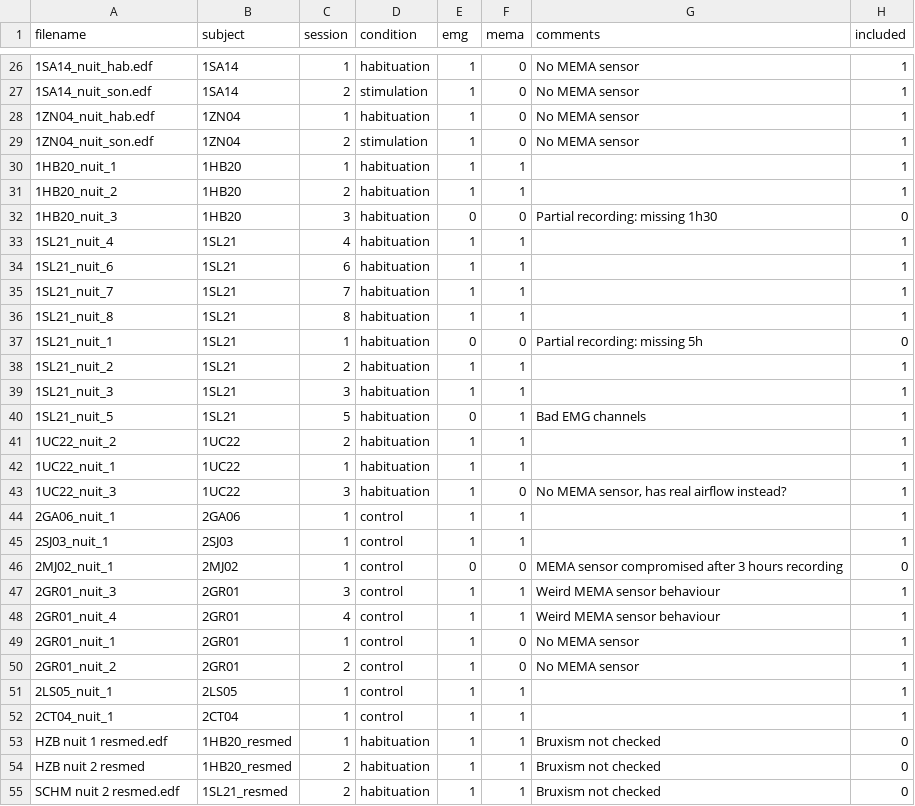
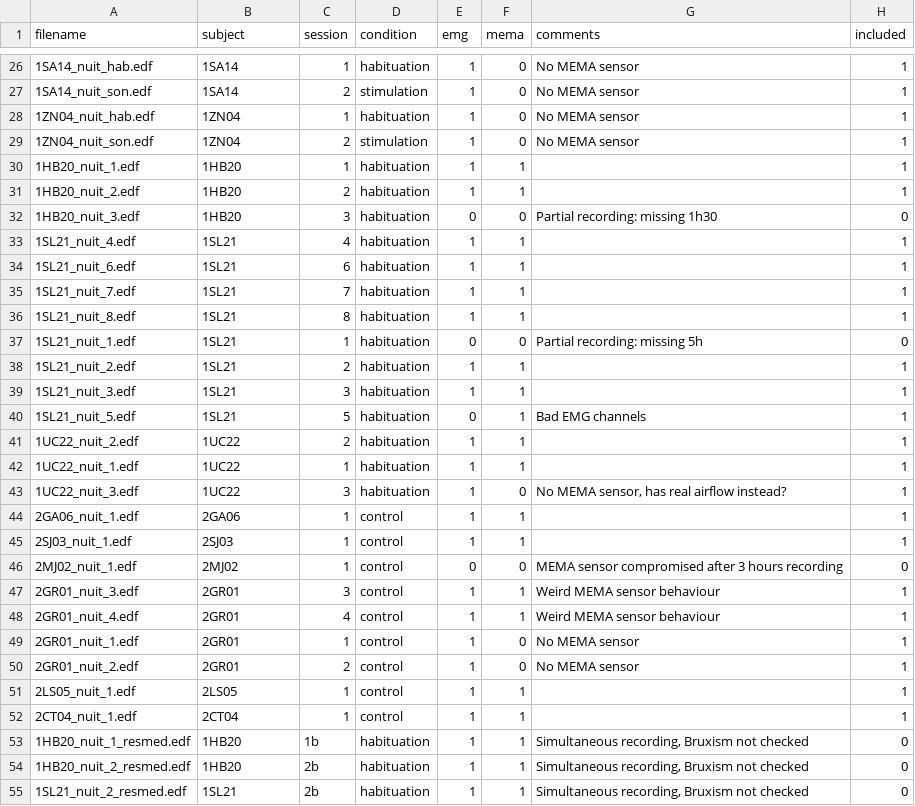
Before and after one commit to lkorczowski/Tinnitus-n-Sleep, a CSV file: notebooks/data/data_info.csv, drawn as a sheet; only a part is shown, gaps mark what is left out; the diff covers the shown part only; the diff names each change by its address in the sheet, - before the commit and + after, or states it on an @@ line.

Commit message:
fix filename and add comments

```diff
--- a/notebooks/data/data_info.csv
+++ b/notebooks/data/data_info.csv
-A30 (filename): 1HB20_nuit_1
+A30 (filename): 1HB20_nuit_1.edf
-A31 (filename): 1HB20_nuit_2
+A31 (filename): 1HB20_nuit_2.edf
-A32 (filename): 1HB20_nuit_3
+A32 (filename): 1HB20_nuit_3.edf
-A33 (filename): 1SL21_nuit_4
+A33 (filename): 1SL21_nuit_4.edf
-A34 (filename): 1SL21_nuit_6
+A34 (filename): 1SL21_nuit_6.edf
-A35 (filename): 1SL21_nuit_7
+A35 (filename): 1SL21_nuit_7.edf
-A36 (filename): 1SL21_nuit_8
+A36 (filename): 1SL21_nuit_8.edf
-A37 (filename): 1SL21_nuit_1
+A37 (filename): 1SL21_nuit_1.edf
-A38 (filename): 1SL21_nuit_2
+A38 (filename): 1SL21_nuit_2.edf
-A39 (filename): 1SL21_nuit_3
+A39 (filename): 1SL21_nuit_3.edf
-A40 (filename): 1SL21_nuit_5
+A40 (filename): 1SL21_nuit_5.edf
-A41 (filename): 1UC22_nuit_2
+A41 (filename): 1UC22_nuit_2.edf
-A42 (filename): 1UC22_nuit_1
+A42 (filename): 1UC22_nuit_1.edf
-A43 (filename): 1UC22_nuit_3
+A43 (filename): 1UC22_nuit_3.edf
-A44 (filename): 2GA06_nuit_1
+A44 (filename): 2GA06_nuit_1.edf
-A45 (filename): 2SJ03_nuit_1
+A45 (filename): 2SJ03_nuit_1.edf
-A46 (filename): 2MJ02_nuit_1
+A46 (filename): 2MJ02_nuit_1.edf
-A47 (filename): 2GR01_nuit_3
+A47 (filename): 2GR01_nuit_3.edf
-A48 (filename): 2GR01_nuit_4
+A48 (filename): 2GR01_nuit_4.edf
-A49 (filename): 2GR01_nuit_1
+A49 (filename): 2GR01_nuit_1.edf
-A50 (filename): 2GR01_nuit_2
+A50 (filename): 2GR01_nuit_2.edf
-A51 (filename): 2LS05_nuit_1
+A51 (filename): 2LS05_nuit_1.edf
-A52 (filename): 2CT04_nuit_1
+A52 (filename): 2CT04_nuit_1.edf
-A53 (filename): HZB nuit 1 resmed.edf
+A53 (filename): 1HB20_nuit_1_resmed.edf
-B53:B54 (subject): 1HB20_resmed
+B53:B54 (subject): 1HB20
-C53 (session): 1
+C53 (session): 1b
-G53:G55 (comments): Bruxism not checked
+G53:G55 (comments): Simultaneous recording, Bruxism not checked
-A54 (filename): HZB nuit 2 resmed
+A54 (filename): 1HB20_nuit_2_resmed.edf
-C54:C55 (session): 2
+C54:C55 (session): 2b
-A55 (filename): SCHM nuit 2 resmed.edf
+A55 (filename): 1SL21_nuit_2_resmed.edf
-B55 (subject): 1SL21_resmed
+B55 (subject): 1SL21
```
Also changed, not shown: 12 edited cells elsewhere in this file.
